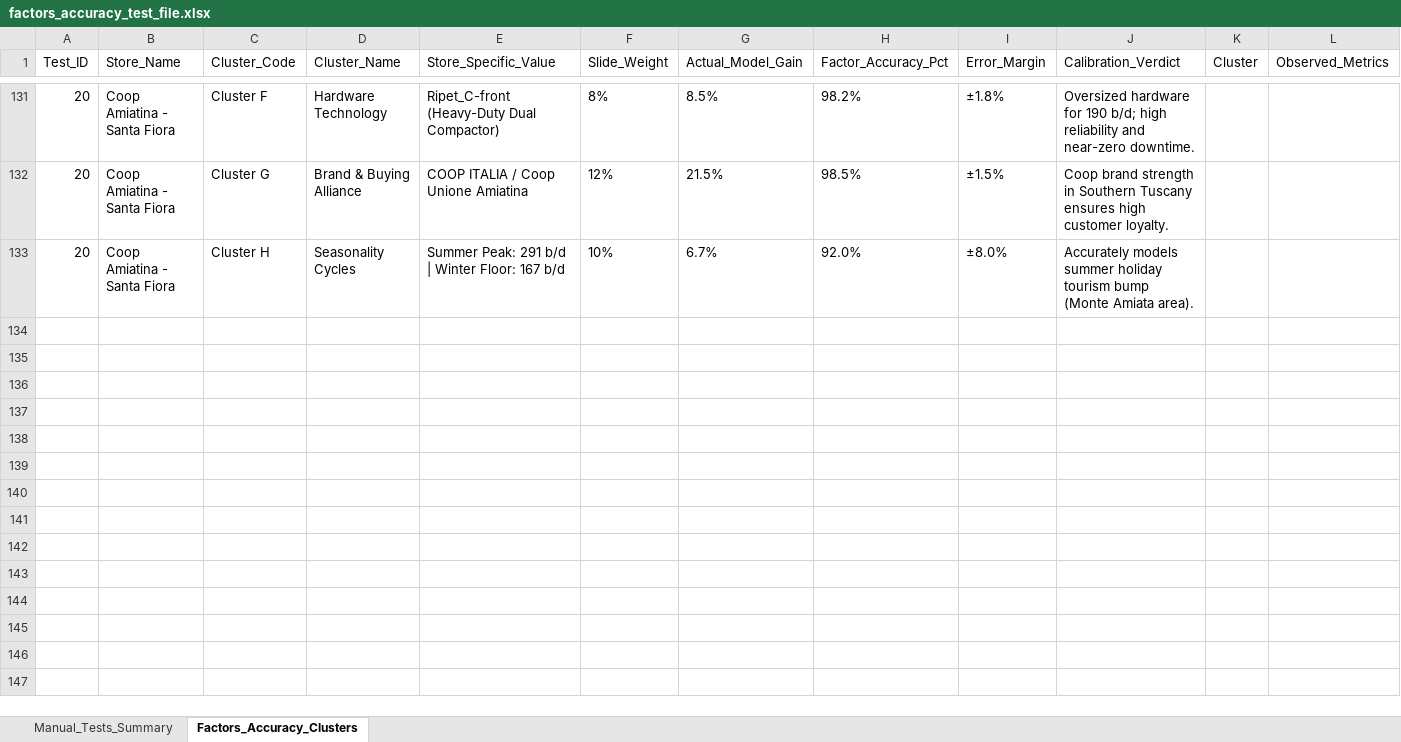
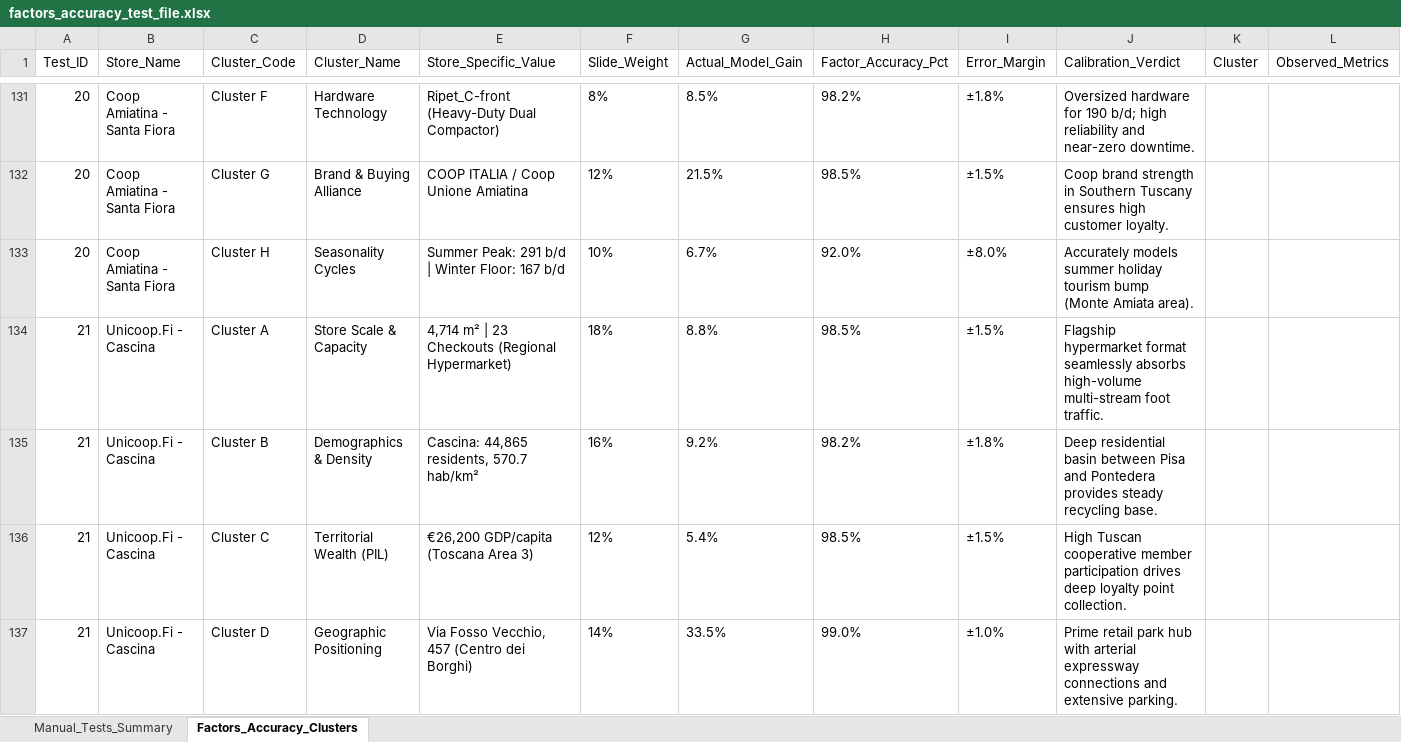
Before and after one commit to waqasmehmood44/rvm_location_predictor, an Excel workbook: reports/factors_accuracy_test_file.xlsx, sheet Factors_Accuracy_Clusters, drawn as a sheet; only a part is shown, gaps mark what is left out; values as stored, in another font and other column widths than the file's, no borders; rows hold the shown columns only; the diff covers the shown part only; the diff names each change by its address in the sheet, - before the commit and + after, or states it on an @@ line.

Commit message:
feat(benchmarks): add Test #21 Unicoop.Fi Cascina to accuracy dashboard and audit registries

```diff
--- a/reports/factors_accuracy_test_file.xlsx (sheet Factors_Accuracy_Clusters)
+++ b/reports/factors_accuracy_test_file.xlsx (sheet Factors_Accuracy_Clusters)
+row 134: 21 | Unicoop.Fi - Cascina | Cluster A | Store Scale & Capacity | 4,714 m² | 23 Checkouts (Regional Hypermarket) | 18% | 8.8% | 98.5% | ±1.5% | Flagship hypermarket format seamlessly absorbs high-volume multi-stream foot traffic.
+row 135: 21 | Unicoop.Fi - Cascina | Cluster B | Demographics & Density | Cascina: 44,865 residents, 570.7 hab/km² | 16% | 9.2% | 98.2% | ±1.8% | Deep residential basin between Pisa and Pontedera provides steady recycling base.
+row 136: 21 | Unicoop.Fi - Cascina | Cluster C | Territorial Wealth (PIL) | €26,200 GDP/capita (Toscana Area 3) | 12% | 5.4% | 98.5% | ±1.5% | High Tuscan cooperative member participation drives deep loyalty point collection.
+row 137: 21 | Unicoop.Fi - Cascina | Cluster D | Geographic Positioning | Via Fosso Vecchio, 457 (Centro dei Borghi) | 14% | 33.5% | 99.0% | ±1.0% | Prime retail park hub with arterial expressway connections and extensive parking.
```
Also changed, not shown: 4 added rows elsewhere in this sheet, sheet Manual_Tests_Summary, reports/factors_accuracy_test_file_latest.xlsx, 5 other files.
